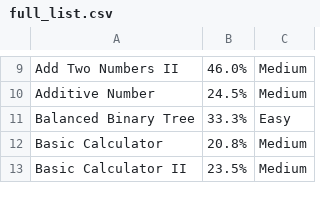
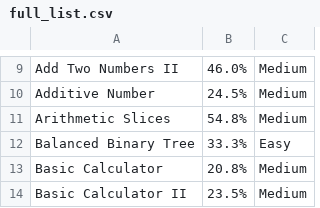
Before and after one commit to grace0927/JavaPractice, a CSV file: full_list.csv, drawn as a sheet; only a part is shown, gaps mark what is left out; the diff names each change by its address in the sheet, - before the commit and + after, or states it on an @@ line.

Commit message:
2017-03-13: arithmetic slices
arithmetic slices

```diff
--- a/full_list.csv
+++ b/full_list.csv
+row 11: Arithmetic Slices | 54.8% | Medium
```
Also changed, not shown: 3 other files.
